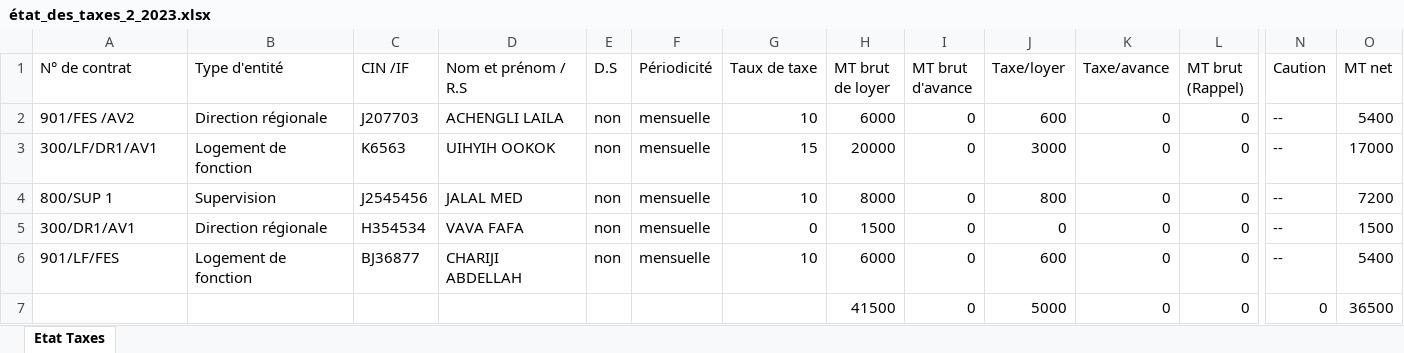
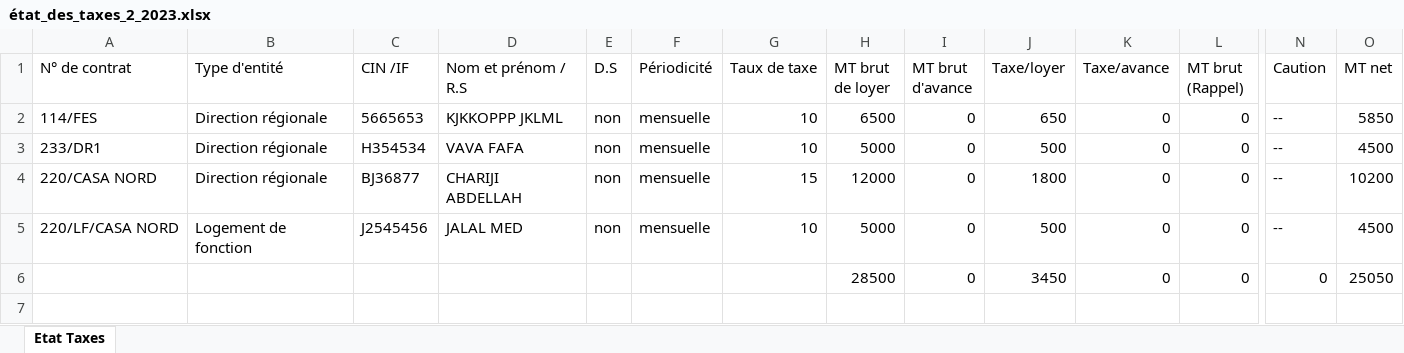
Before and after one commit to anasmasti/loyer-back, an Excel workbook: download/generated situation/état_des_taxes_xlsx/état_des_taxes_2_2023.xlsx, sheet Etat Taxes, drawn as a sheet; only a part is shown, gaps mark what is left out; values as stored, in another font and other column widths than the file's, no borders; removed rows and columns are numbered as before the commit, all else as after; rows hold the shown columns only; the diff names each change by its address in the sheet, - before the commit and + after, or states it on an @@ line.

```diff
--- a/download/generated situation/état_des_taxes_xlsx/état_des_taxes_2_2023.xlsx (sheet Etat Taxes)
+++ b/download/generated situation/état_des_taxes_xlsx/état_des_taxes_2_2023.xlsx (sheet Etat Taxes)
-A2 (N° de contrat): 901/FES /AV2
+A2 (N° de contrat): 114/FES
-C2 (CIN /IF): J207703
+C2 (CIN /IF): 5665653
-D2 (Nom et prénom / R.S): ACHENGLI LAILA
+D2 (Nom et prénom / R.S): KJKKOPPP JKLML
-H2 (MT brut de loyer): 6000
+H2 (MT brut de loyer): 6500
-J2 (Taxe/loyer): 600
+J2 (Taxe/loyer): 650
-O2 (MT net): 5400
+O2 (MT net): 5850
-row 3: 300/LF/DR1/AV1 | Logement de fonction | K6563 | UIHYIH OOKOK | non | mensuelle | 15 | 20000 | 0 | 3000 | 0 | 0 | -- | 17000
-row 4: 800/SUP 1 | Supervision | J2545456 | JALAL MED | non | mensuelle | 10 | 8000 | 0 | 800 | 0 | 0 | -- | 7200
-A3 (N° de contrat): 300/DR1/AV1
+A3 (N° de contrat): 233/DR1
-G3 (Taux de taxe): 0
+G3 (Taux de taxe): 10
-H3 (MT brut de loyer): 1500
+H3 (MT brut de loyer): 5000
-J3 (Taxe/loyer): 0
+J3 (Taxe/loyer): 500
-O3 (MT net): 1500
+O3 (MT net): 4500
+row 4: 220/CASA NORD | Direction régionale | BJ36877 | CHARIJI ABDELLAH | non | mensuelle | 15 | 12000 | 0 | 1800 | 0 | 0 | -- | 10200
-A5 (N° de contrat): 901/LF/FES
+A5 (N° de contrat): 220/LF/CASA NORD
-C5 (CIN /IF): BJ36877
+C5 (CIN /IF): J2545456
-D5 (Nom et prénom / R.S): CHARIJI ABDELLAH
+D5 (Nom et prénom / R.S): JALAL MED
-H5 (MT brut de loyer): 6000
+H5 (MT brut de loyer): 5000
-J5 (Taxe/loyer): 600
+J5 (Taxe/loyer): 500
-O5 (MT net): 5400
+O5 (MT net): 4500
-H6 (MT brut de loyer): 41500
+H6 (MT brut de loyer): 28500
-J6 (Taxe/loyer): 5000
+J6 (Taxe/loyer): 3450
-O6 (MT net): 36500
+O6 (MT net): 25050
```
Also changed, not shown: download/generated situation/état_des_taxes_xlsx/état_des_taxes_1_2023.xlsx, download/generated situation/état_des_taxes_xlsx/état_des_taxes_3_2023.xlsx, 19 other files.
